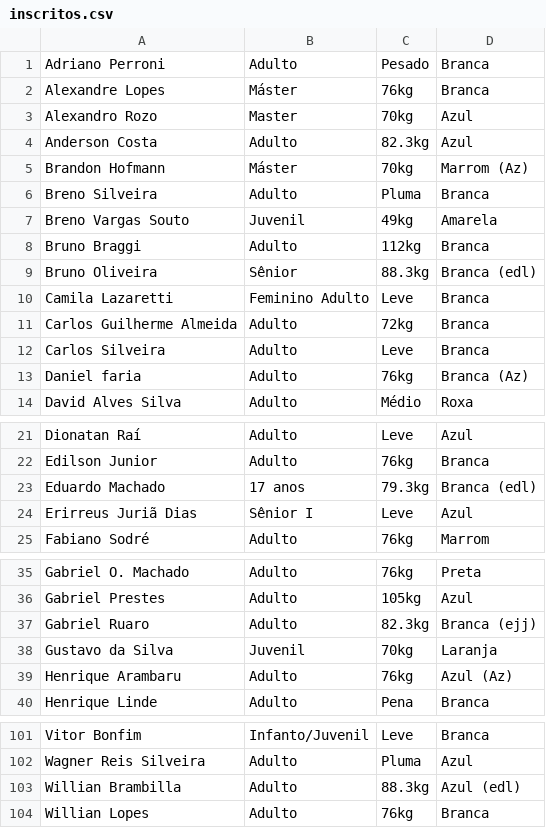
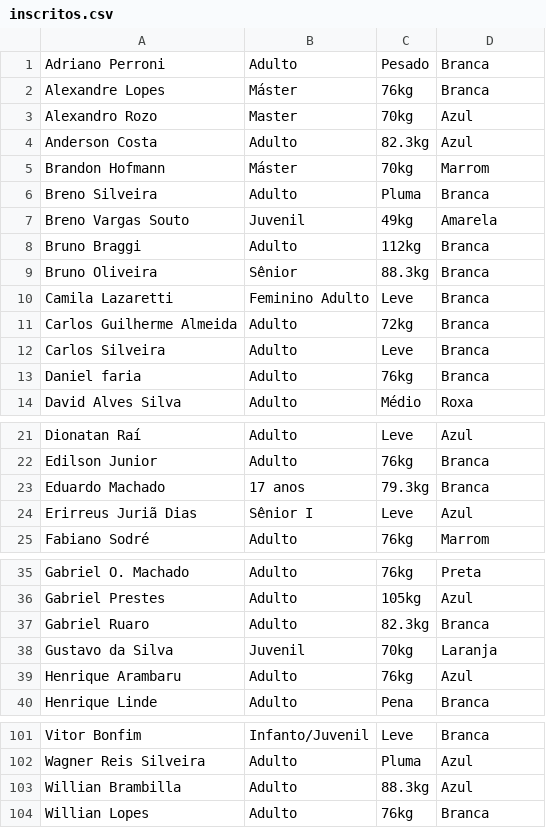
Before and after one commit to junior-ales/sakuracup, a CSV file: inscritos.csv, drawn as a sheet; only a part is shown, gaps mark what is left out; the diff covers the shown part only.

```diff
--- a/inscritos.csv
+++ b/inscritos.csv
@@ -4,3 +4,3 @@ Alexandro Rozo;Master;70kg;Azul
 Anderson Costa;Adulto;82.3kg;Azul
-Brandon Hofmann;Máster;70kg;Marrom (Az)
+Brandon Hofmann;Máster;70kg;Marrom
 Breno Silveira;Adulto;Pluma;Branca
@@ -8,3 +8,3 @@ Breno Vargas Souto;Juvenil;49kg;Amarela
 Bruno Braggi;Adulto;112kg;Branca
-Bruno Oliveira;Sênior;88.3kg;Branca (edl)
+Bruno Oliveira;Sênior;88.3kg;Branca
 Camila Lazaretti;Feminino Adulto;Leve;Branca
@@ -12,3 +12,3 @@ Carlos Guilherme Almeida;Adulto;72kg;Branca
 Carlos Silveira;Adulto;Leve;Branca
-Daniel faria;Adulto;76kg;Branca (Az)
+Daniel faria;Adulto;76kg;Branca
 David Alves Silva;Adulto;Médio;Roxa
@@ -22,3 +22,3 @@ Dionatan Raí;Adulto;Leve;Azul
 Edilson Junior;Adulto;76kg;Branca
-Eduardo Machado;17 anos;79.3kg;Branca (edl)
+Eduardo Machado;17 anos;79.3kg;Branca
 Erirreus Juriã Dias;Sênior I;Leve;Azul
@@ -36,5 +36,5 @@ Gabriel O. Machado;Adulto;76kg;Preta
 Gabriel Prestes;Adulto;105kg;Azul
-Gabriel Ruaro;Adulto;82.3kg;Branca (ejj)
+Gabriel Ruaro;Adulto;82.3kg;Branca
 Gustavo da Silva;Juvenil;70kg;Laranja
-Henrique Arambaru;Adulto;76kg;Azul (Az)
+Henrique Arambaru;Adulto;76kg;Azul
 Henrique Linde;Adulto;Pena;Branca
@@ -102,3 +102,3 @@ Vitor Bonfim;Infanto/Juvenil;Leve;Branca
 Wagner Reis Silveira;Adulto;Pluma;Azul
-Willian Brambilla;Adulto;88.3kg;Azul (edl)
+Willian Brambilla;Adulto;88.3kg;Azul
 Willian Lopes;Adulto;76kg;Branca
```
Also changed, not shown: 25 edited cells elsewhere in this file.
